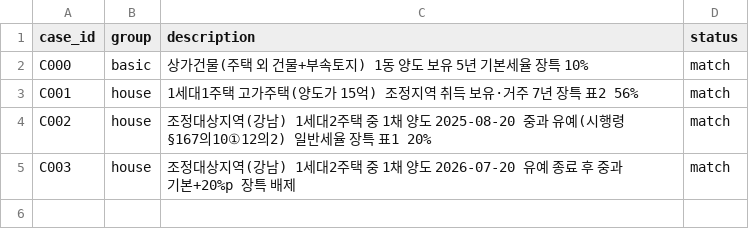
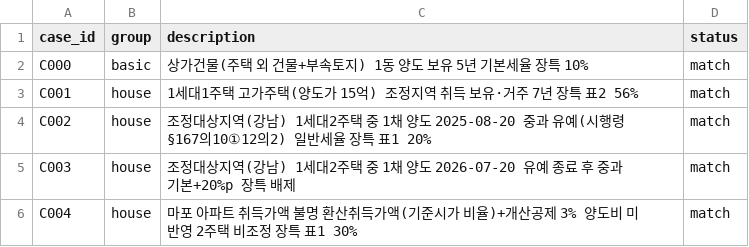
Before and after one commit to robin22121/baksa, a CSV file: cases/index.csv, drawn as a sheet; the diff names each change by its address in the sheet, - before the commit and + after, or states it on an @@ line.

```diff
--- a/cases/index.csv
+++ b/cases/index.csv
+row 6: C004 | house | 마포 아파트 취득가액 불명 환산취득가액(기준시가 비율)+개산공제 3% 양도비 미반영 2주택 비조정 장특 표1 30% | match
```
Also changed, not shown: 35 other files.
